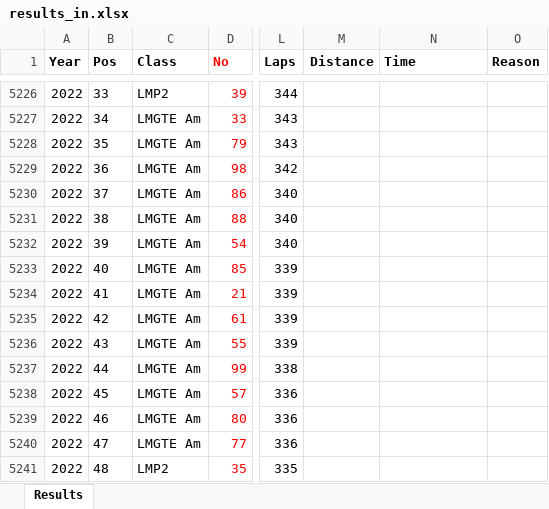
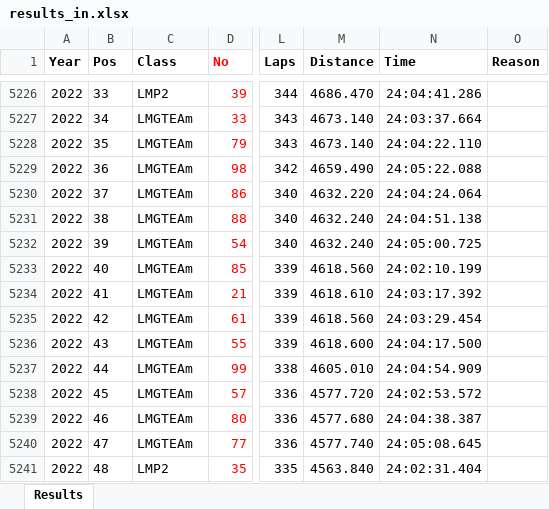
Before and after one commit to gdsotirov/lemans24, an Excel workbook: db/data/results_in.xlsx, sheet Results, drawn as a sheet; only a part is shown, gaps mark what is left out; values as stored, in another font and other column widths than the file's, no borders; conditional formats not drawn; the diff covers the shown part only; the diff names each change by its address in the sheet, - before the commit and + after, or states it on an @@ line.

Commit message:
Add 2022 race results

```diff
--- a/db/data/results_in.xlsx (sheet Results)
+++ b/db/data/results_in.xlsx (sheet Results)
-M5226 (Distance): (empty)
+M5226 (Distance): 4686.470
-N5226 (Time): (empty)
+N5226 (Time): 24:04:41.286
-C5227:C5240 (Class): LMGTE Am
+C5227:C5240 (Class): LMGTEAm
-M5227:M5228 (Distance): (empty)
+M5227:M5228 (Distance): 4673.140
-N5227 (Time): (empty)
+N5227 (Time): 24:03:37.664
-N5228 (Time): (empty)
+N5228 (Time): 24:04:22.110
-M5229 (Distance): (empty)
+M5229 (Distance): 4659.490
-N5229 (Time): (empty)
+N5229 (Time): 24:05:22.088
-M5230 (Distance): (empty)
+M5230 (Distance): 4632.220
-N5230 (Time): (empty)
+N5230 (Time): 24:04:24.064
-M5231:M5232 (Distance): (empty)
+M5231:M5232 (Distance): 4632.240
-N5231 (Time): (empty)
+N5231 (Time): 24:04:51.138
-N5232 (Time): (empty)
+N5232 (Time): 24:05:00.725
-M5233 (Distance): (empty)
+M5233 (Distance): 4618.560
-N5233 (Time): (empty)
+N5233 (Time): 24:02:10.199
-M5234 (Distance): (empty)
+M5234 (Distance): 4618.610
-N5234 (Time): (empty)
+N5234 (Time): 24:03:17.392
-M5235 (Distance): (empty)
+M5235 (Distance): 4618.560
-N5235 (Time): (empty)
+N5235 (Time): 24:03:29.454
-M5236 (Distance): (empty)
+M5236 (Distance): 4618.600
-N5236 (Time): (empty)
+N5236 (Time): 24:04:17.500
-M5237 (Distance): (empty)
+M5237 (Distance): 4605.010
-N5237 (Time): (empty)
+N5237 (Time): 24:04:54.909
-M5238 (Distance): (empty)
+M5238 (Distance): 4577.720
-N5238 (Time): (empty)
+N5238 (Time): 24:02:53.572
-M5239 (Distance): (empty)
+M5239 (Distance): 4577.680
-N5239 (Time): (empty)
+N5239 (Time): 24:04:38.387
-M5240 (Distance): (empty)
+M5240 (Distance): 4577.740
-N5240 (Time): (empty)
+N5240 (Time): 24:05:08.645
-M5241 (Distance): (empty)
+M5241 (Distance): 4563.840
-N5241 (Time): (empty)
+N5241 (Time): 24:02:31.404
```
Also changed, not shown: 148 edited cells elsewhere in this sheet, 5 other files.
